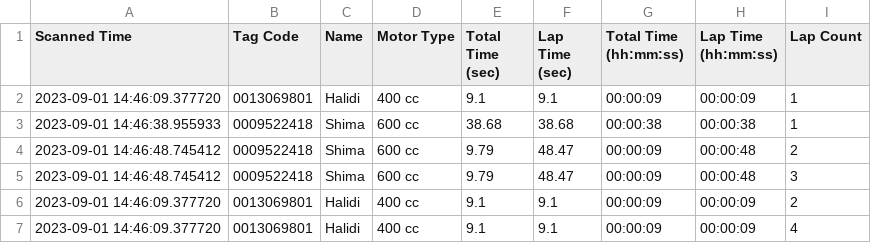
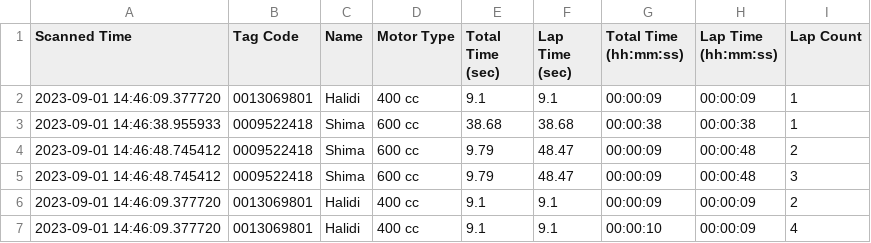
Before and after one commit to niknafidz/raceboard, a CSV file: scanned_data_log.csv, drawn as a sheet.

Commit message:
Auto-update CSV

```diff
--- a/scanned_data_log.csv
+++ b/scanned_data_log.csv
@@ -6,2 +6,2 @@ Scanned Time,Tag Code,Name,Motor Type,Total Time (sec),Lap Time (sec),Total Time
 2023-09-01 14:46:09.377720,0013069801,Halidi,400 cc,9.1,9.1,00:00:09,00:00:09,2
-2023-09-01 14:46:09.377720,0013069801,Halidi,400 cc,9.1,9.1,00:00:09,00:00:09,4
+2023-09-01 14:46:09.377720,0013069801,Halidi,400 cc,9.1,9.1,00:00:10,00:00:09,4
```
